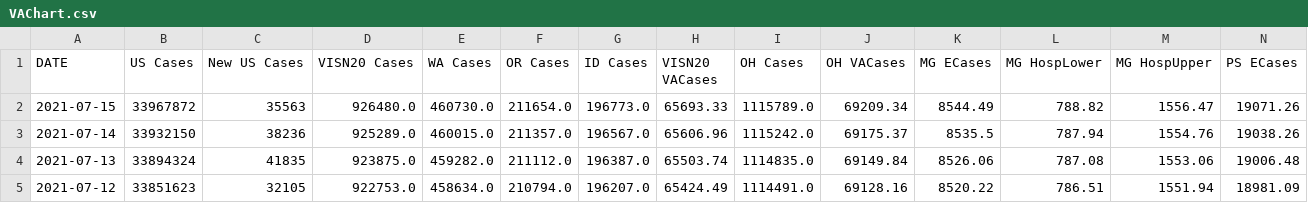
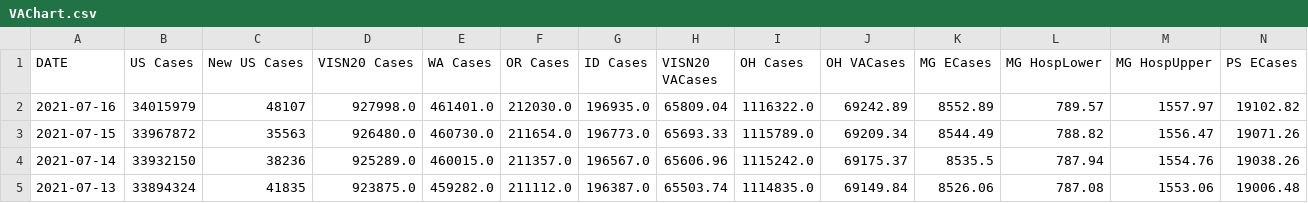
Before and after one commit to lrborrell/CCT_COVID-Monitoring, a CSV file: VAChart.csv, drawn as a sheet; only a part is shown; the shorter side is filled out with more unchanged rows; rows hold the shown columns only; the diff names each change by its address in the sheet, - before the commit and + after, or states it on an @@ line.

```diff
--- a/VAChart.csv
+++ b/VAChart.csv
+row 2: 2021-07-16 | 34015979 | 48107 | 927998.0 | 461401.0 | 212030.0 | 196935.0 | 65809.04 | 1116322.0 | 69242.89 | 8552.89 | 789.57 | 1557.97 | 19102.82
```
Also changed, not shown: CCTVAChart2.csv.
